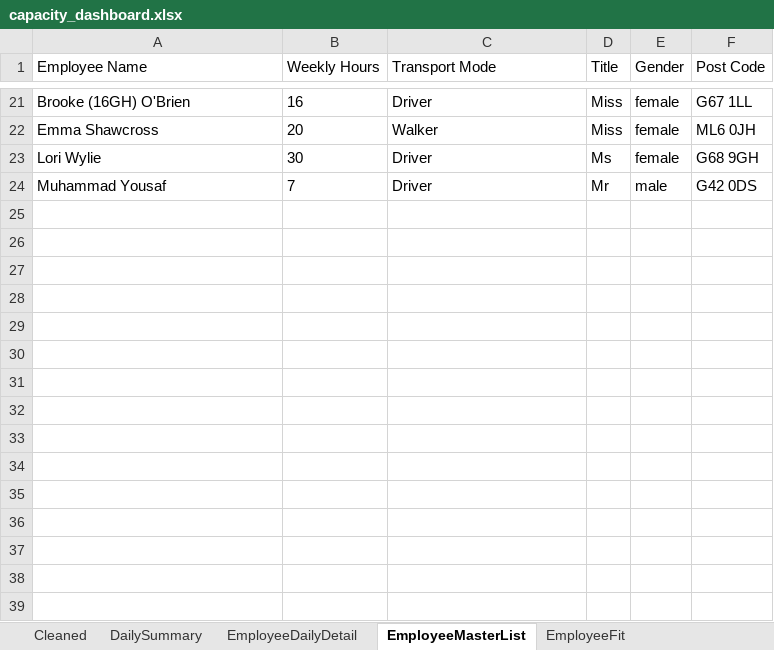
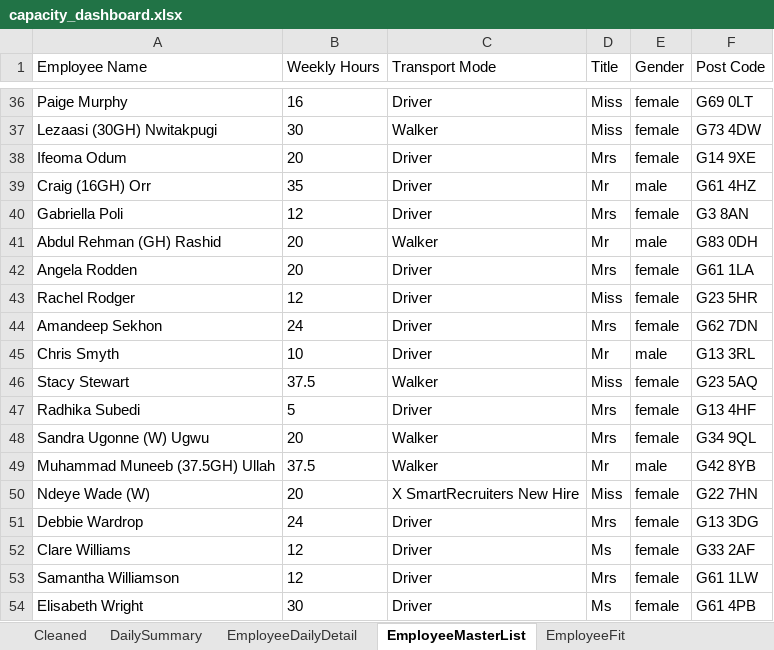
Before and after one commit to Mustansar-tech/CareCapacity, an Excel workbook: capacity_dashboard.xlsx, sheet EmployeeMasterList, drawn as a sheet; only a part is shown, gaps mark what is left out; values as stored, in another font and other column widths than the file's, no borders; removed rows and columns are numbered as before the commit, all else as after; the diff covers the shown part only; the diff names each change by its address in the sheet, - before the commit and + after, or states it on an @@ line.

```diff
--- a/capacity_dashboard.xlsx (sheet EmployeeMasterList)
+++ b/capacity_dashboard.xlsx (sheet EmployeeMasterList)
-A36 (Employee Name): Brooke (16GH) O'Brien
+A36 (Employee Name): Paige Murphy
-F36 (Post Code): G67 1LL
+F36 (Post Code): G69 0LT
+row 37: Lezaasi (30GH) Nwitakpugi | 30 | Walker | Miss | female | G73 4DW
+row 38: Ifeoma Odum | 20 | Driver | Mrs | female | G14 9XE
+row 39: Craig (16GH) Orr | 35 | Driver | Mr | male | G61 4HZ
+row 40: Gabriella Poli | 12 | Driver | Mrs | female | G3 8AN
+row 41: Abdul Rehman (GH) Rashid | 20 | Walker | Mr | male | G83 0DH
+row 42: Angela Rodden | 20 | Driver | Mrs | female | G61 1LA
+row 43: Rachel Rodger | 12 | Driver | Miss | female | G23 5HR
+row 44: Amandeep Sekhon | 24 | Driver | Mrs | female | G62 7DN
+row 45: Chris Smyth | 10 | Driver | Mr | male | G13 3RL
+row 46: Stacy Stewart | 37.5 | Walker | Miss | female | G23 5AQ
+row 47: Radhika Subedi | 5 | Driver | Mrs | female | G13 4HF
-A48 (Employee Name): Emma Shawcross
+A48 (Employee Name): Sandra Ugonne (W) Ugwu
-D48 (Title): Miss
+D48 (Title): Mrs
-F48 (Post Code): ML6 0JH
+F48 (Post Code): G34 9QL
+row 49: Muhammad Muneeb (37.5GH) Ullah | 37.5 | Walker | Mr | male | G42 8YB
+row 50: Ndeye Wade (W) | 20 | X SmartRecruiters New Hire | Miss | female | G22 7HN
+row 51: Debbie Wardrop | 24 | Driver | Mrs | female | G13 3DG
+row 52: Clare Williams | 12 | Driver | Ms | female | G33 2AF
+row 53: Samantha Williamson | 12 | Driver | Mrs | female | G61 1LW
-A54 (Employee Name): Lori Wylie
+A54 (Employee Name): Elisabeth Wright
-F54 (Post Code): G68 9GH
+F54 (Post Code): G61 4PB
-row 24: Muhammad Yousaf | 7 | Driver | Mr | male | G42 0DS
```
Also changed, not shown: 21 added rows, 6 removed rows and 35 edited cells elsewhere in this sheet, sheet Cleaned, sheet EmployeeDailyDetail, sheet DailySummary.
